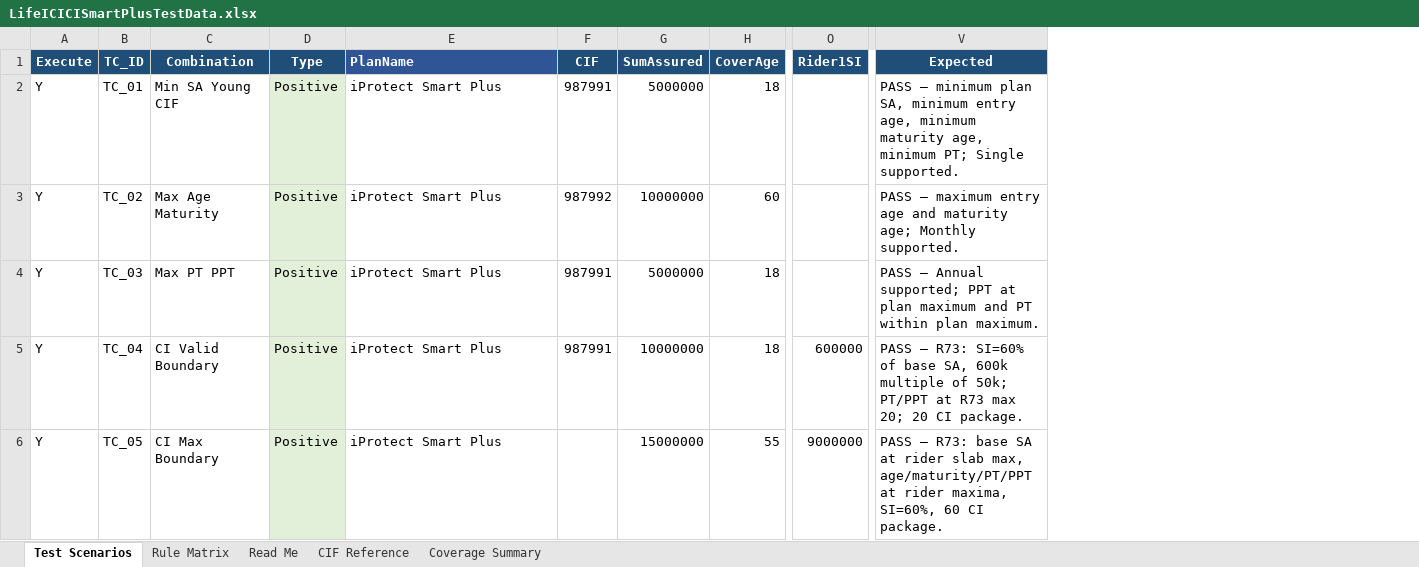
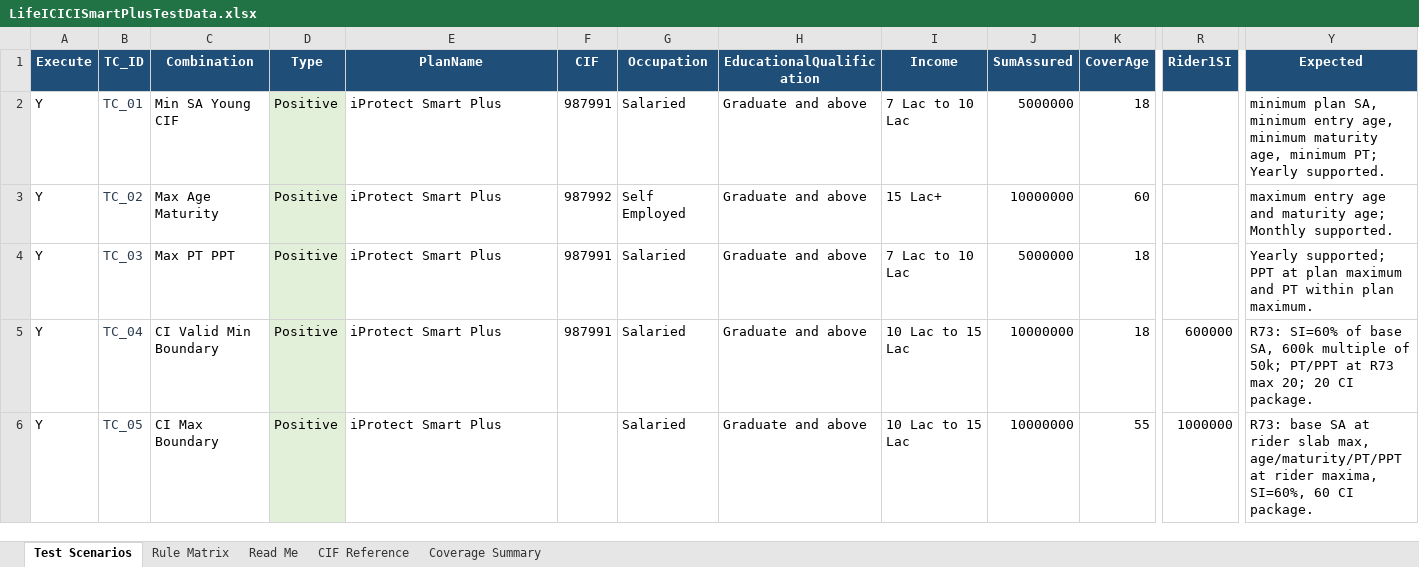
Before and after one commit to tm-qa/Airpay-Health-UI-Automation, an Excel workbook: data/LifeICICISmartPlusTestData.xlsx, sheet Test Scenarios, drawn as a sheet; only a part is shown, gaps mark what is left out; values as stored, in another font and other column widths than the file's, no borders; addresses are those after the commit; the diff covers the shown part only; the diff names each change by its address in the sheet, - before the commit and + after, or states it on an @@ line.

Commit message:
Added changes for life suit

```diff
--- a/data/LifeICICISmartPlusTestData.xlsx (sheet Test Scenarios)
+++ b/data/LifeICICISmartPlusTestData.xlsx (sheet Test Scenarios)
+column G (Occupation), rows 2-6: Salaried | Self Employed | Salaried | Salaried | Salaried
+column H (EducationalQualification), rows 2-6: all Graduate and above
+column I (Income), rows 2-6: 7 Lac to 10 Lac | 15 Lac+ | 7 Lac to 10 Lac | 10 Lac to 15 Lac | 10 Lac to 15 Lac
@@ E1 fill: #2F5596 → #1F4E78, alignment: left → center @@
-B2:B6 text colour: black
+B2:B6 text colour: #2C3E50
-Y2 (Expected): PASS – minimum plan SA, minimum entry age, minimum maturity age, minimum PT; Single supported.
+Y2 (Expected): minimum plan SA, minimum entry age, minimum maturity age, minimum PT; Yearly supported.
-Y3 (Expected): PASS – maximum entry…
+Y3 (Expected): maximum entry…
-Y4 (Expected): PASS – Annual supported; PPT…
+Y4 (Expected): Yearly supported; PPT…
-C5 (Combination): CI Valid Boundary
+C5 (Combination): CI Valid Min Boundary
-Y5 (Expected): PASS – R73: SI=60%…
+Y5 (Expected): R73: SI=60%…
-J6 (SumAssured): 15000000
+J6 (SumAssured): 10000000
-R6 (Rider1SI): 9000000
+R6 (Rider1SI): 1000000
-Y6 (Expected): PASS – R73: base…
+Y6 (Expected): R73: base…
```
Also changed, not shown: 9 removed rows, 58 edited cells and cell formats elsewhere in this sheet, 7 other files.
